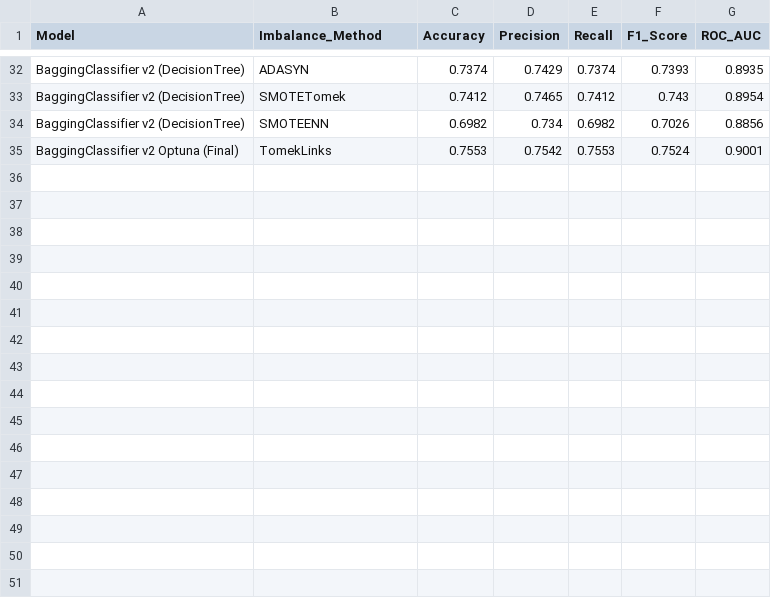
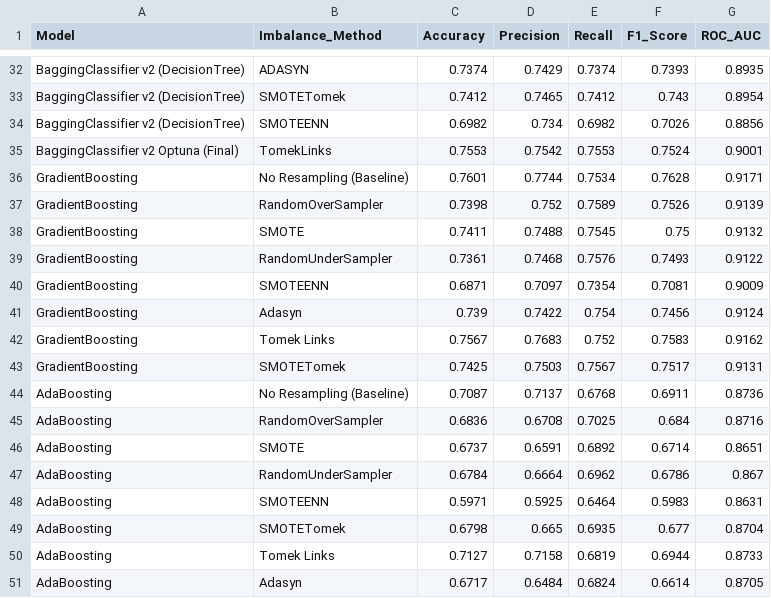
Before and after one commit to AlvarodelaHerran/Adv_ML, a CSV file: comparations/imbalance_results.csv, drawn as a sheet; only a part is shown, gaps mark what is left out.

```diff
--- a/comparations/imbalance_results.csv
+++ b/comparations/imbalance_results.csv
@@ -35 +35,17 @@ BaggingClassifier v2 (DecisionTree),SMOTEENN,0.6982,0.734,0.6982,0.7026,0.8856
 BaggingClassifier v2 Optuna (Final),TomekLinks,0.7553,0.7542,0.7553,0.7524,0.9001
+GradientBoosting,No Resampling (Baseline),0.7601,0.7744,0.7534,0.7628,0.9171
+GradientBoosting,RandomOverSampler,0.7398,0.752,0.7589,0.7526,0.9139
+GradientBoosting,SMOTE,0.7411,0.7488,0.7545,0.75,0.9132
+GradientBoosting,RandomUnderSampler,0.7361,0.7468,0.7576,0.7493,0.9122
+GradientBoosting,SMOTEENN,0.6871,0.7097,0.7354,0.7081,0.9009
+GradientBoosting,Adasyn,0.739,0.7422,0.754,0.7456,0.9124
+GradientBoosting,Tomek Links,0.7567,0.7683,0.752,0.7583,0.9162
+GradientBoosting,SMOTETomek,0.7425,0.7503,0.7567,0.7517,0.9131
+AdaBoosting,No Resampling (Baseline),0.7087,0.7137,0.6768,0.6911,0.8736
+AdaBoosting,RandomOverSampler,0.6836,0.6708,0.7025,0.684,0.8716
+AdaBoosting,SMOTE,0.6737,0.6591,0.6892,0.6714,0.8651
+AdaBoosting,RandomUnderSampler,0.6784,0.6664,0.6962,0.6786,0.867
+AdaBoosting,SMOTEENN,0.5971,0.5925,0.6464,0.5983,0.8631
+AdaBoosting,SMOTETomek,0.6798,0.665,0.6935,0.677,0.8704
+AdaBoosting,Tomek Links,0.7127,0.7158,0.6819,0.6944,0.8733
+AdaBoosting,Adasyn,0.6717,0.6484,0.6824,0.6614,0.8705
```
Also changed, not shown: 2 other files.
